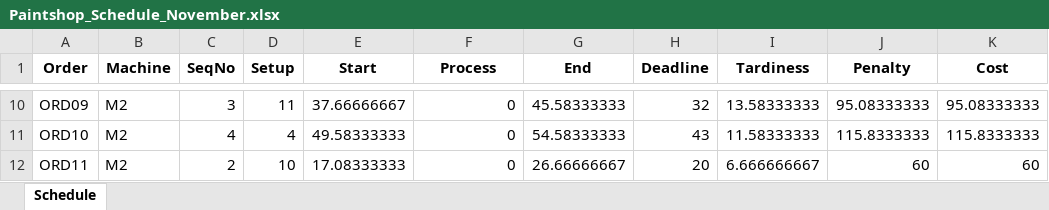
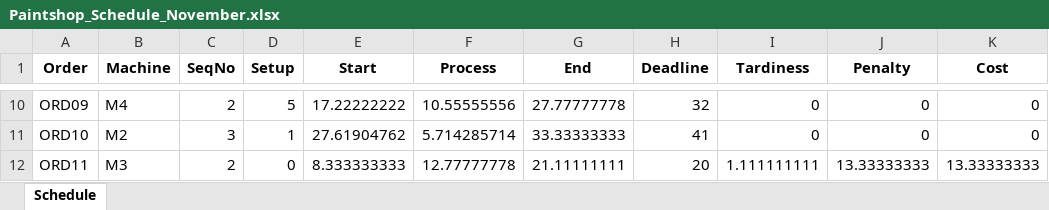
Before and after one commit to MerelFontys/OR5_Exam_Assignment, an Excel workbook: Paintshop_Schedule_November.xlsx, sheet Schedule, drawn as a sheet; only a part is shown, gaps mark what is left out; values as stored, in another font and other column widths than the file's, no borders; the diff covers the shown part only; the diff names each change by its address in the sheet, - before the commit and + after, or states it on an @@ line.

Commit message:
Proces gefixed

```diff
--- a/Paintshop_Schedule_November.xlsx (sheet Schedule)
+++ b/Paintshop_Schedule_November.xlsx (sheet Schedule)
-B10 (Machine): M2
+B10 (Machine): M4
-C10 (SeqNo): 3
+C10 (SeqNo): 2
-D10 (Setup): 11
+D10 (Setup): 5
-E10 (Start): 37.66666667
+E10 (Start): 17.22222222
-F10 (Process): 0
+F10 (Process): 10.55555556
-G10 (End): 45.58333333
+G10 (End): 27.77777778
-I10 (Tardiness): 13.58333333
+I10 (Tardiness): 0
-J10 (Penalty): 95.08333333
+J10 (Penalty): 0
-K10 (Cost): 95.08333333
+K10 (Cost): 0
-C11 (SeqNo): 4
+C11 (SeqNo): 3
-D11 (Setup): 4
+D11 (Setup): 1
-E11 (Start): 49.58333333
+E11 (Start): 27.61904762
-F11 (Process): 0
+F11 (Process): 5.714285714
-G11 (End): 54.58333333
+G11 (End): 33.33333333
-H11 (Deadline): 43
+H11 (Deadline): 41
-I11 (Tardiness): 11.58333333
+I11 (Tardiness): 0
-J11 (Penalty): 115.8333333
+J11 (Penalty): 0
-K11 (Cost): 115.8333333
+K11 (Cost): 0
-B12 (Machine): M2
+B12 (Machine): M3
-D12 (Setup): 10
+D12 (Setup): 0
-E12 (Start): 17.08333333
+E12 (Start): 8.333333333
-F12 (Process): 0
+F12 (Process): 12.77777778
-G12 (End): 26.66666667
+G12 (End): 21.11111111
-I12 (Tardiness): 6.666666667
+I12 (Tardiness): 1.111111111
-J12 (Penalty): 60
+J12 (Penalty): 13.33333333
-K12 (Cost): 60
+K12 (Cost): 13.33333333
```
Also changed, not shown: 17 added rows and 195 edited cells elsewhere in this sheet, 5 other files.
